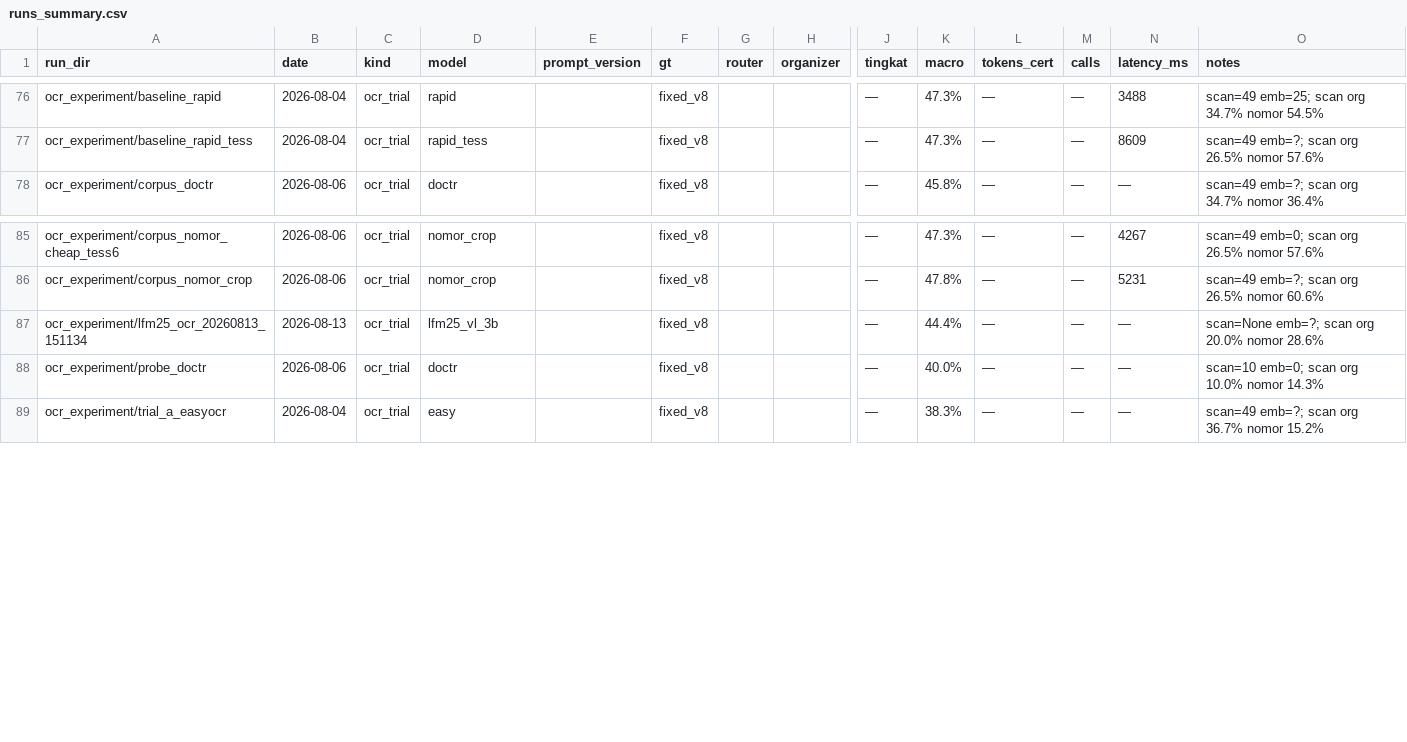
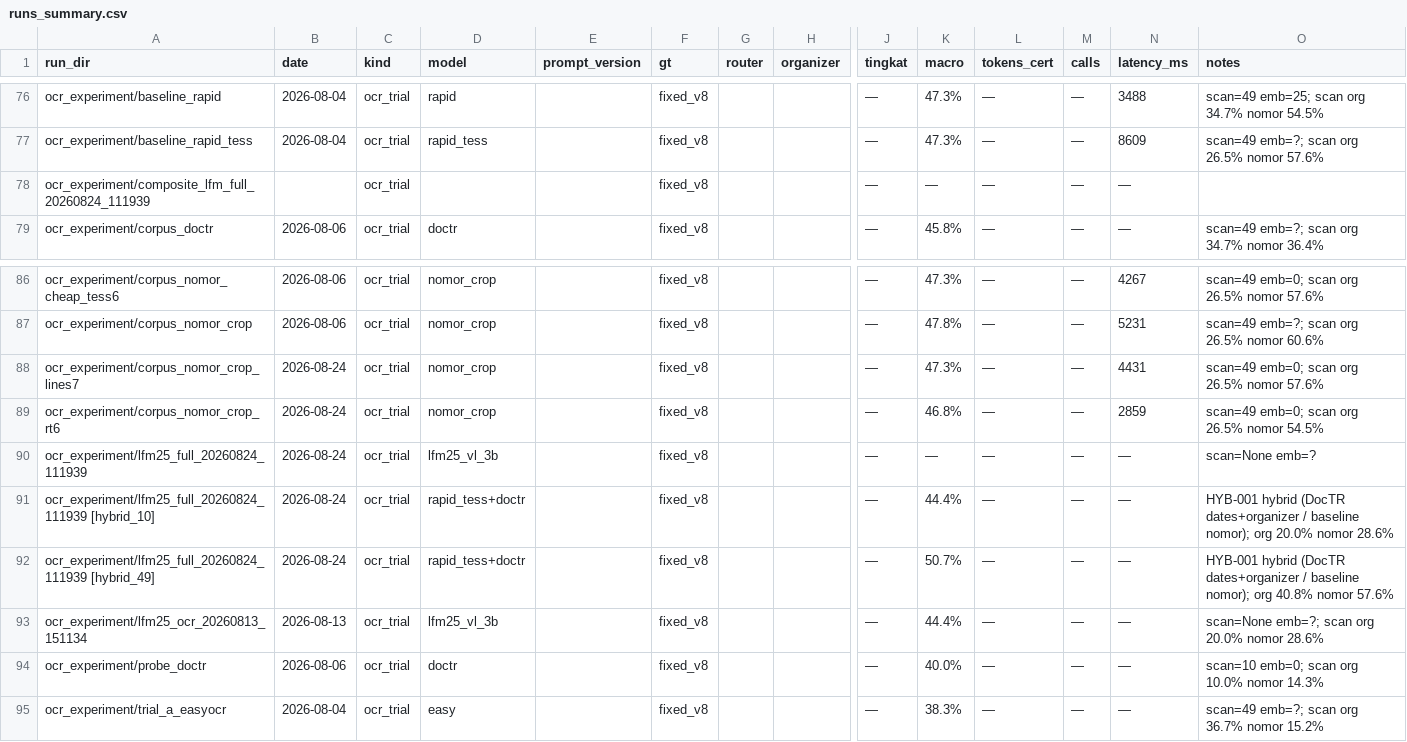
Before and after one commit to Primarizki21/certificate-autofill, a CSV file: docs/report/runs_summary.csv, drawn as a sheet; only a part is shown, gaps mark what is left out; rows hold the shown columns only; the diff names each change by its address in the sheet, - before the commit and + after, or states it on an @@ line.

Commit message:
feat(ocr): revive cabang OCR — LFM full-scan 49, HYB-002 winner 50.75%, NC-003 closed
- OCR-008: --all-scans LFM2.5-VL 49 stem (0 err); komposit all-74 MACRO
  50.65% vs baseline 47.3%; organizer exact 40.8% (+14.3pt)
- HYB-002: hybrid LFM(organizer+dates)+baseline lolos semua gate — MACRO
  scan-49 50.75%, nomor/dates no-regress (--doc-label utk artefak)
- NC-003 FAIL/CLOSED: tess_lines_psm7 57.6%, rapid_tess_psm6 54.5% vs
  control 60.6%; stage timing = anchor dominan; anchor cache terbukti;
  engine line-split proyeksi + psm7 baru di ocr_engine.py
- backend/** zero-touch; pytest 64 passed; model permanen ~/.cache/lfm25/

```diff
--- a/docs/report/runs_summary.csv
+++ b/docs/report/runs_summary.csv
+row 78: ocr_experiment/composite_lfm_full_20260824_111939 |  | ocr_trial |  |  | fixed_v8 |  |  | — | — | — | — | —
+row 88: ocr_experiment/corpus_nomor_crop_lines7 | 2026-08-24 | ocr_trial | nomor_crop |  | fixed_v8 |  |  | — | 47.3% | — | — | 4431 | scan=49 emb=0; scan org 26.5% nomor 57.6%
+row 89: ocr_experiment/corpus_nomor_crop_rt6 | 2026-08-24 | ocr_trial | nomor_crop |  | fixed_v8 |  |  | — | 46.8% | — | — | 2859 | scan=49 emb=0; scan org 26.5% nomor 54.5%
+row 90: ocr_experiment/lfm25_full_20260824_111939 | 2026-08-24 | ocr_trial | lfm25_vl_3b |  | fixed_v8 |  |  | — | — | — | — | — | scan=None emb=?
+row 91: ocr_experiment/lfm25_full_20260824_111939 [hybrid_10] | 2026-08-24 | ocr_trial | rapid_tess+doctr |  | fixed_v8 |  |  | — | 44.4% | — | — | — | HYB-001 hybrid (DocTR dates+organizer / baseline nomor); org 20.0% nomor 28.6%
+row 92: ocr_experiment/lfm25_full_20260824_111939 [hybrid_49] | 2026-08-24 | ocr_trial | rapid_tess+doctr |  | fixed_v8 |  |  | — | 50.7% | — | — | — | HYB-001 hybrid (DocTR dates+organizer / baseline nomor); org 40.8% nomor 57.6%
```
Also changed, not shown: 9 other files.
